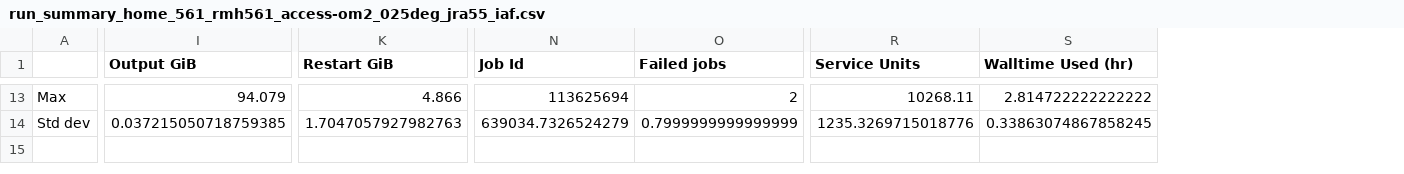
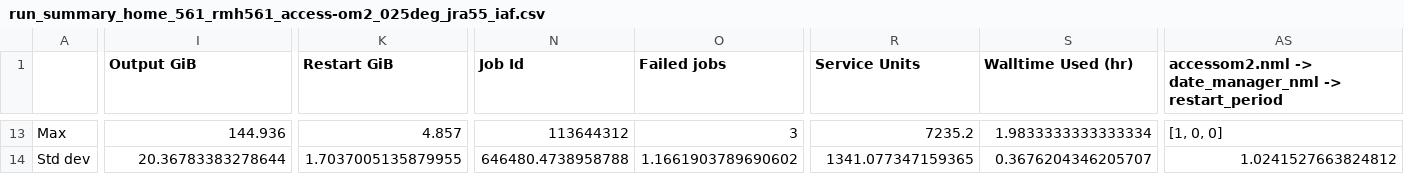
Before and after one commit to rmholmes/025deg_jra55_iaf, a CSV file: run_summary_home_561_rmh561_access-om2_025deg_jra55_iaf.csv, drawn as a sheet; only a part is shown, gaps mark what is left out; the diff covers the shown part only; the diff names each change by its address in the sheet, - before the commit and + after, or states it on an @@ line.

```diff
--- a/run_summary_home_561_rmh561_access-om2_025deg_jra55_iaf.csv
+++ b/run_summary_home_561_rmh561_access-om2_025deg_jra55_iaf.csv
+column AS, row 1: accessom2.nml -> date_manager_nml -> restart_period; rows 13-14: [1, 0, 0] | 1.0241527663824812
-I13 (Output GiB): 94.079
+I13 (Output GiB): 144.936
-K13 (Restart GiB): 4.866
+K13 (Restart GiB): 4.857
-N13 (Job Id): 113625694
+N13 (Job Id): 113644312
-O13 (Failed jobs): 2
+O13 (Failed jobs): 3
-R13 (Service Units): 10268.11
+R13 (Service Units): 7235.2
-S13 (Walltime Used (hr)): 2.814722222222222
+S13 (Walltime Used (hr)): 1.9833333333333334
-I14 (Output GiB): 0.037215050718759385
+I14 (Output GiB): 20.36783383278644
-K14 (Restart GiB): 1.7047057927982763
+K14 (Restart GiB): 1.7037005135879955
-N14 (Job Id): 639034.7326524279
+N14 (Job Id): 646480.4738958788
-O14 (Failed jobs): 0.7999999999999999
+O14 (Failed jobs): 1.1661903789690602
-R14 (Service Units): 1235.3269715018776
+R14 (Service Units): 1341.077347159365
-S14 (Walltime Used (hr)): 0.33863074867858245
+S14 (Walltime Used (hr)): 0.3676204346205707
```
Also changed, not shown: 100 edited cells elsewhere in this file.
